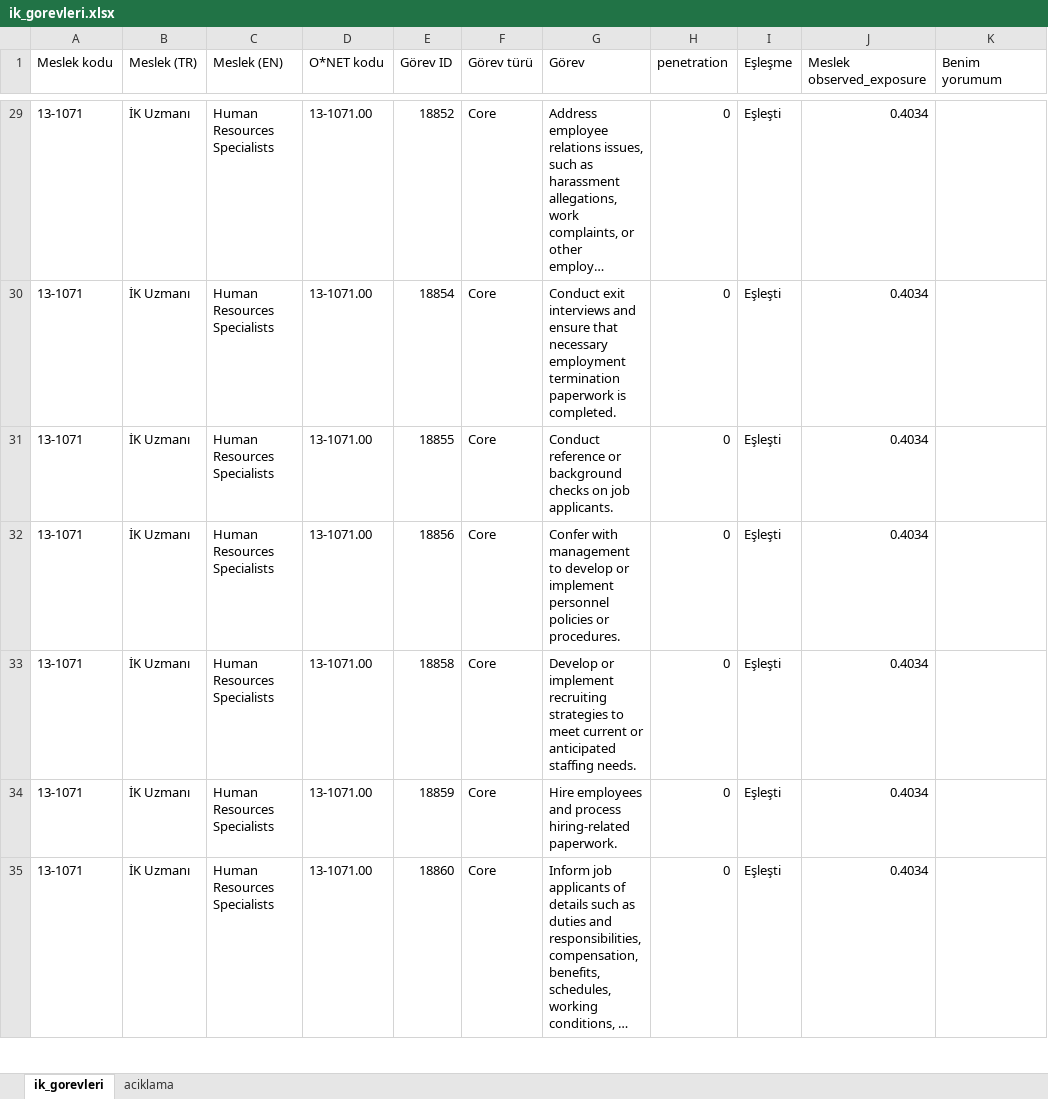
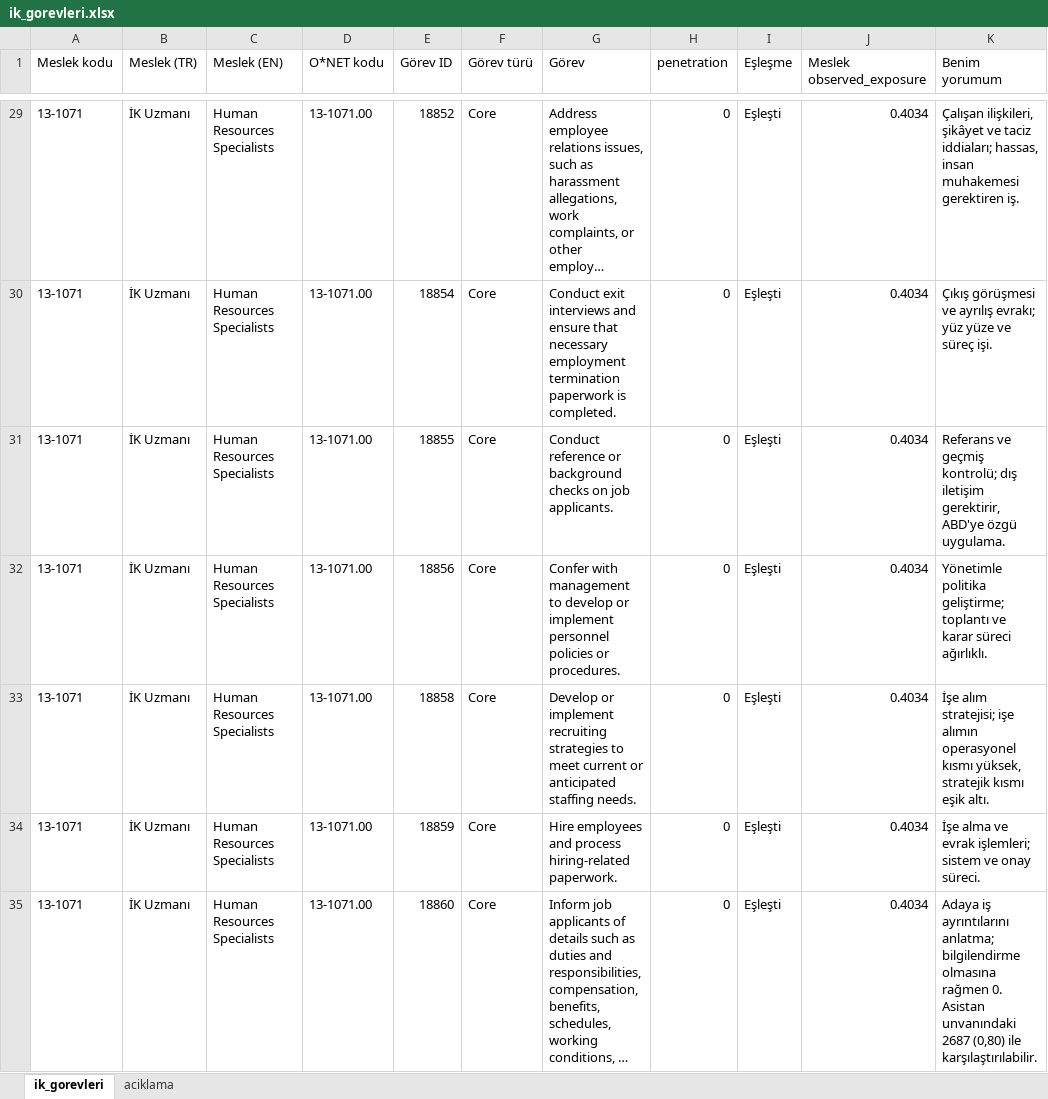
Before and after one commit to 4hmetcakmak/hr-ai-exposure-analysis, an Excel workbook: reports/tables/ik_gorevleri.xlsx, sheet ik_gorevleri, drawn as a sheet; only a part is shown, gaps mark what is left out; long unchanged cells end in …; values as stored, in another font and other column widths than the file's, no borders; the diff covers the shown part only; the diff names each change by its address in the sheet, - before the commit and + after, or states it on an @@ line.

```diff
--- a/reports/tables/ik_gorevleri.xlsx (sheet ik_gorevleri)
+++ b/reports/tables/ik_gorevleri.xlsx (sheet ik_gorevleri)
-K29 (Benim yorumum): (empty)
+K29 (Benim yorumum): Çalışan ilişkileri, şikâyet ve taciz iddiaları; hassas, insan muhakemesi gerektiren iş.
-K30 (Benim yorumum): (empty)
+K30 (Benim yorumum): Çıkış görüşmesi ve ayrılış evrakı; yüz yüze ve süreç işi.
-K31 (Benim yorumum): (empty)
+K31 (Benim yorumum): Referans ve geçmiş kontrolü; dış iletişim gerektirir, ABD'ye özgü uygulama.
-K32 (Benim yorumum): (empty)
+K32 (Benim yorumum): Yönetimle politika geliştirme; toplantı ve karar süreci ağırlıklı.
-K33 (Benim yorumum): (empty)
+K33 (Benim yorumum): İşe alım stratejisi; işe alımın operasyonel kısmı yüksek, stratejik kısmı eşik altı.
-K34 (Benim yorumum): (empty)
+K34 (Benim yorumum): İşe alma ve evrak işlemleri; sistem ve onay süreci.
-K35 (Benim yorumum): (empty)
+K35 (Benim yorumum): Adaya iş ayrıntılarını anlatma; bilgilendirme olmasına rağmen 0. Asistan unvanındaki 2687 (0,80) ile karşılaştırılabilir.
```
Also changed, not shown: 149 edited cells elsewhere in this sheet, sheet aciklama.
